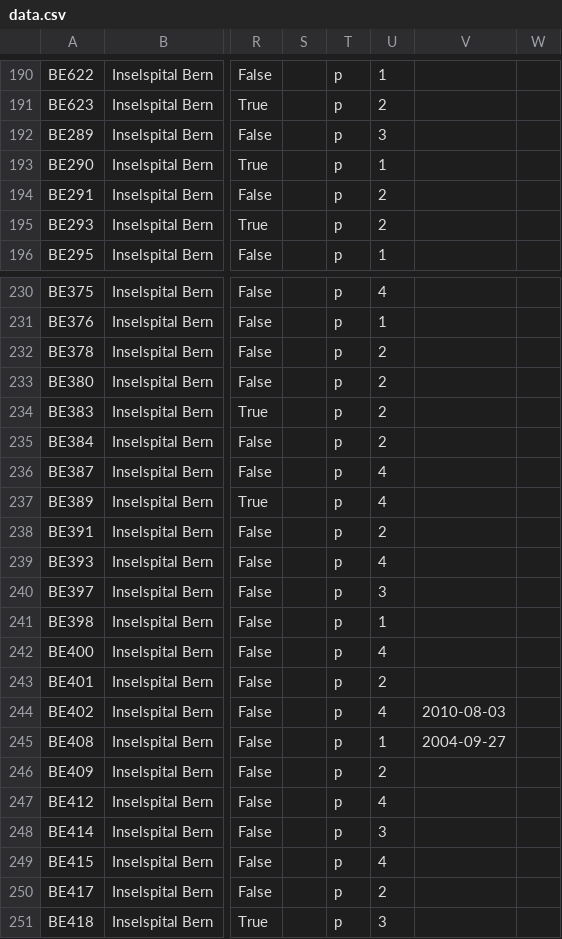
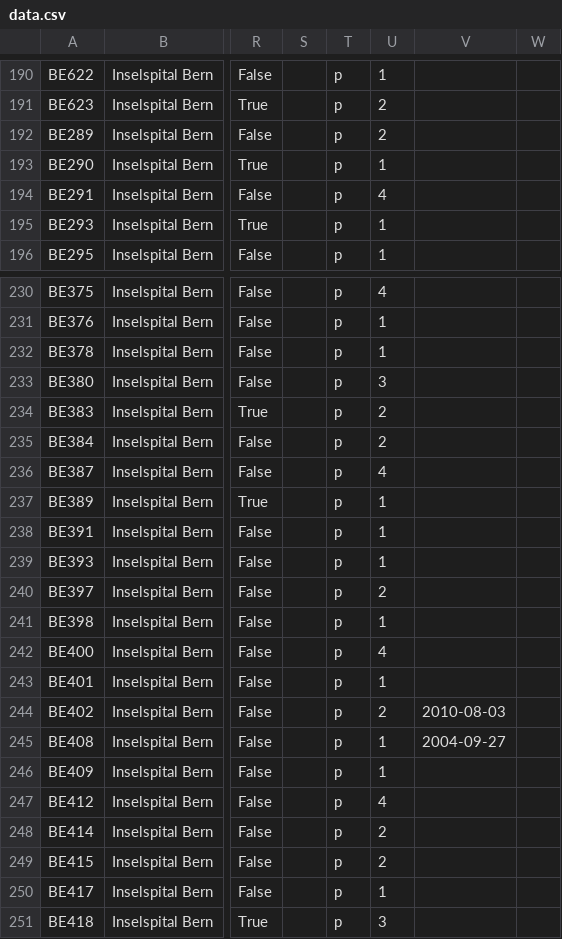
Before and after one commit to rmnldwg/lydata, a CSV file: 2022-isb-multisite/data.csv, drawn as a sheet; only a part is shown, gaps mark what is left out; the diff covers the shown part only; the diff names each change by its address in the sheet, - before the commit and + after, or states it on an @@ line.

```diff
--- a/2022-isb-multisite/data.csv
+++ b/2022-isb-multisite/data.csv
-U192: 3
+U192: 2
-U194: 2
+U194: 4
-U195: 2
+U195: 1
-U232: 2
+U232: 1
-U233: 2
+U233: 3
-U237: 4
+U237: 1
-U238: 2
+U238: 1
-U239: 4
+U239: 1
-U240: 3
+U240: 2
-U243: 2
+U243: 1
-U244: 4
+U244: 2
-U246: 2
+U246: 1
-U248: 3
+U248: 2
-U249: 4
+U249: 2
-U250: 2
+U250: 1
```
Also changed, not shown: 63 edited cells elsewhere in this file, 6 other files.
